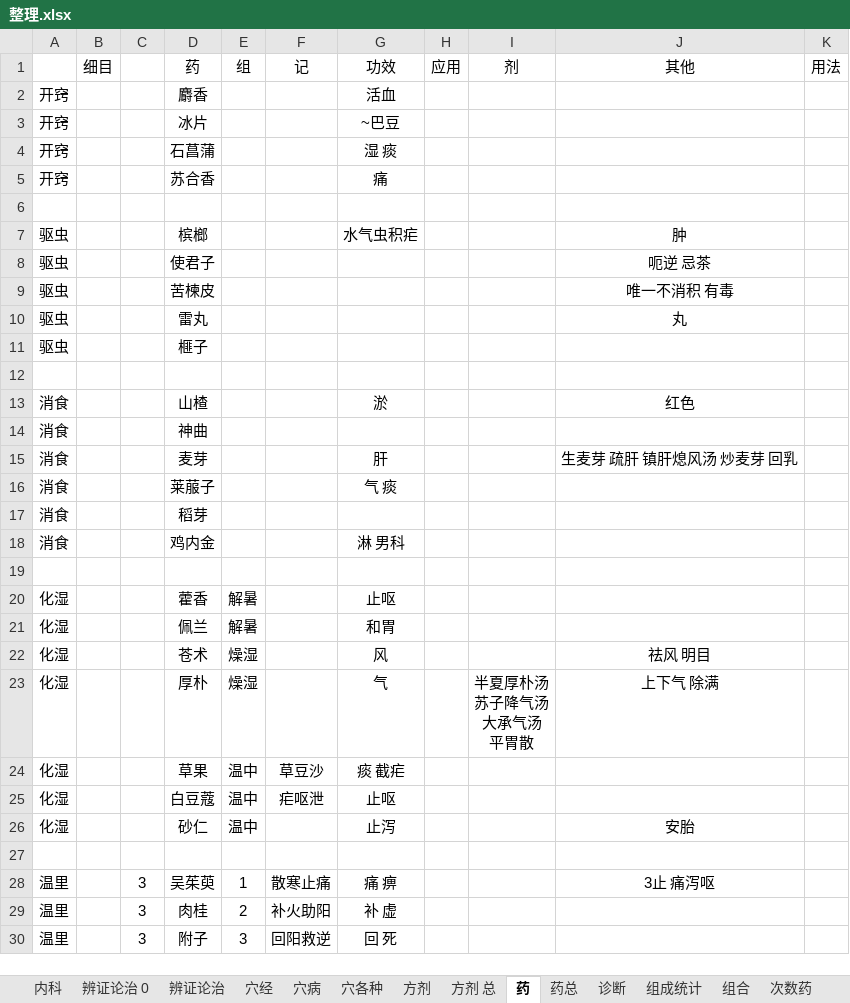
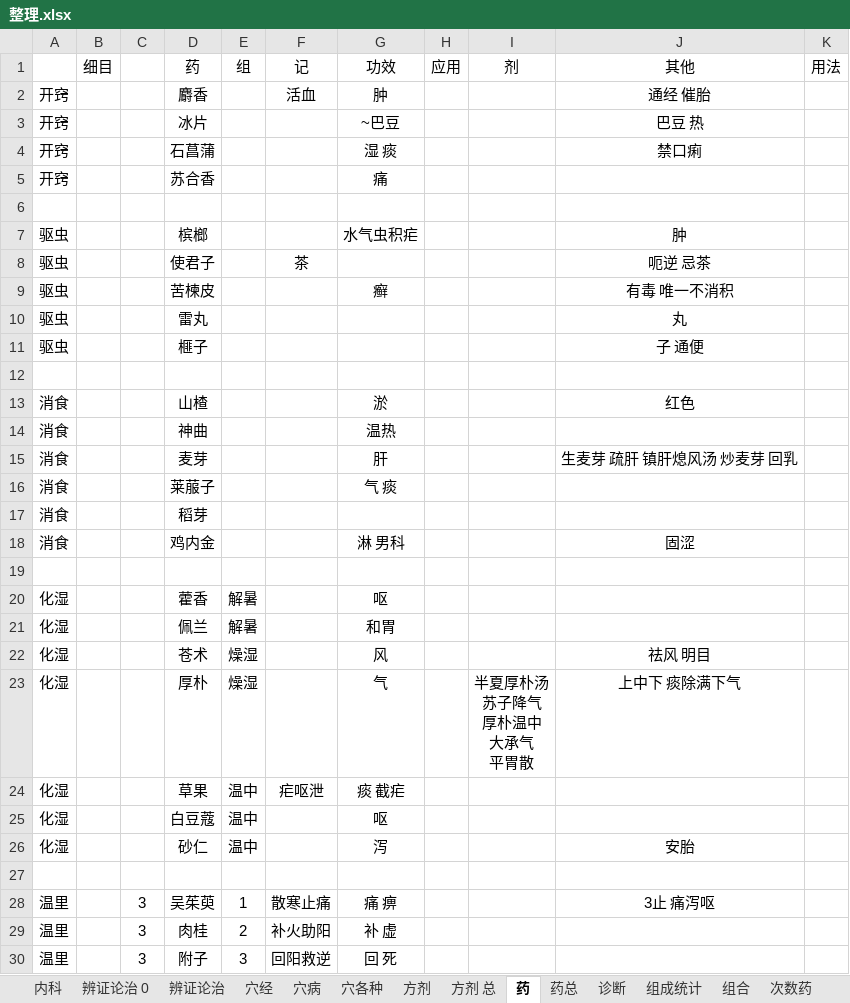
Before and after one commit to Flame57/yikao, an Excel workbook: 整理.xlsx, sheet 药, drawn as a sheet; only a part is shown; values as stored, in another font and other column widths than the file's, no borders; ↵ is a line break in a cell; the diff covers the shown part only; the diff names each change by its address in the sheet, - before the commit and + after, or states it on an @@ line.

```diff
--- a/整理.xlsx (sheet 药)
+++ b/整理.xlsx (sheet 药)
-F2 (记): (empty)
+F2 (记): 活血
-G2 (功效): 活血
+G2 (功效): 肿
-J2 (其他): (empty)
+J2 (其他): 通经 催胎
-J3 (其他): (empty)
+J3 (其他): 巴豆 热
-J4 (其他): (empty)
+J4 (其他): 禁口痢
-F8 (记): (empty)
+F8 (记): 茶
-G9 (功效): (empty)
+G9 (功效): 癣
-J9 (其他): 唯一不消积 有毒
+J9 (其他): 有毒 唯一不消积
-J11 (其他): (empty)
+J11 (其他): 子 通便
-G14 (功效): (empty)
+G14 (功效): 温热
-J18 (其他): (empty)
+J18 (其他): 固涩
-G20 (功效): 止呕
+G20 (功效): 呕
-I23 (剂): 半夏厚朴汤 ↵ 苏子降气汤 ↵ 大承气汤 ↵ 平胃散
+I23 (剂): 半夏厚朴汤 ↵ 苏子降气 ↵ 厚朴温中 ↵ 大承气 ↵ 平胃散
-J23 (其他): 上下气 除满
+J23 (其他): 上中下 痰除满下气
-F24 (记): 草豆沙
+F24 (记): 疟呕泄
-F25 (记): 疟呕泄
+F25 (记): (empty)
-G25 (功效): 止呕
+G25 (功效): 呕
-G26 (功效): 止泻
+G26 (功效): 泻
```
Also changed, not shown: 50 removed rows, 19 moved rows and 190 edited cells elsewhere in this sheet, sheet 药总, formulas that keep their value.
